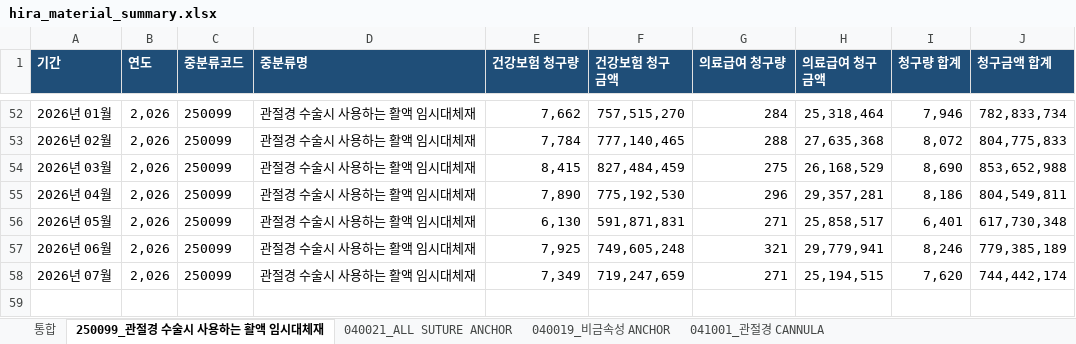
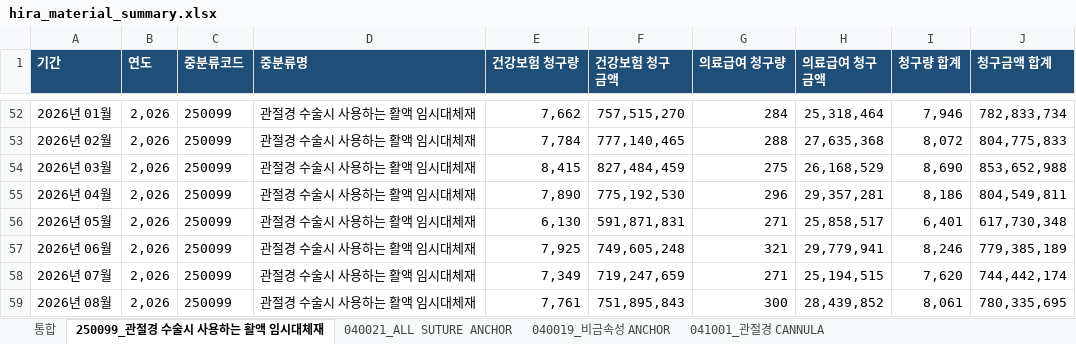
Before and after one commit to JasonSonKR/HIRA-update, an Excel workbook: hira_material_automation/output/master/hira_material_summary.xlsx, sheet 250099_관절경 수술시 사용하는 활액 임시대체재, drawn as a sheet; only a part is shown, gaps mark what is left out; values as stored, in another font and other column widths than the file's, no borders; the diff names each change by its address in the sheet, - before the commit and + after, or states it on an @@ line.

```diff
--- a/hira_material_automation/output/master/hira_material_summary.xlsx (sheet 250099_관절경 수술시 사용하는 활액 임시대체재)
+++ b/hira_material_automation/output/master/hira_material_summary.xlsx (sheet 250099_관절경 수술시 사용하는 활액 임시대체재)
+row 59: 2026년 08월 | 2,026 | 250099 | 관절경 수술시 사용하는 활액 임시대체재 | 7,761 | 751,895,843 | 300 | 28,439,852 | 8,061 | 780,335,695
```
Also changed, not shown: sheet 통합, sheet 040021_ALL SUTURE ANCHOR, sheet 041001_관절경 CANNULA, sheet 040019_비금속성 ANCHOR, sheet 900129_척추경막외 유착방지제, sheet 040028_1회용 관절 봉합용 NEEDLE(분리형), 2 more sheets, 42 other files.
